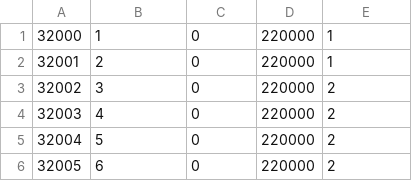
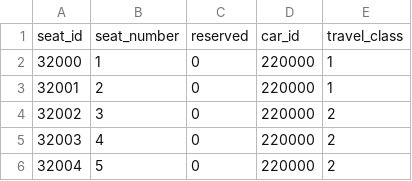
Before and after one commit to shabanova-danielyan/junalippu, a CSV file: prisma/Seat.csv (was prisma/3_Seat.csv), drawn as a sheet; only a part is shown; the shorter side is filled out with more unchanged rows.

```diff
--- a/prisma/3_Seat.csv
+++ b/prisma/Seat.csv
@@ -1 +1,2 @@
+seat_id,seat_number,reserved,car_id,travel_class
 32000,1,0,220000,1
```
Also changed, not shown: prisma/Route.csv, prisma/Stop.csv, 12 other files.
